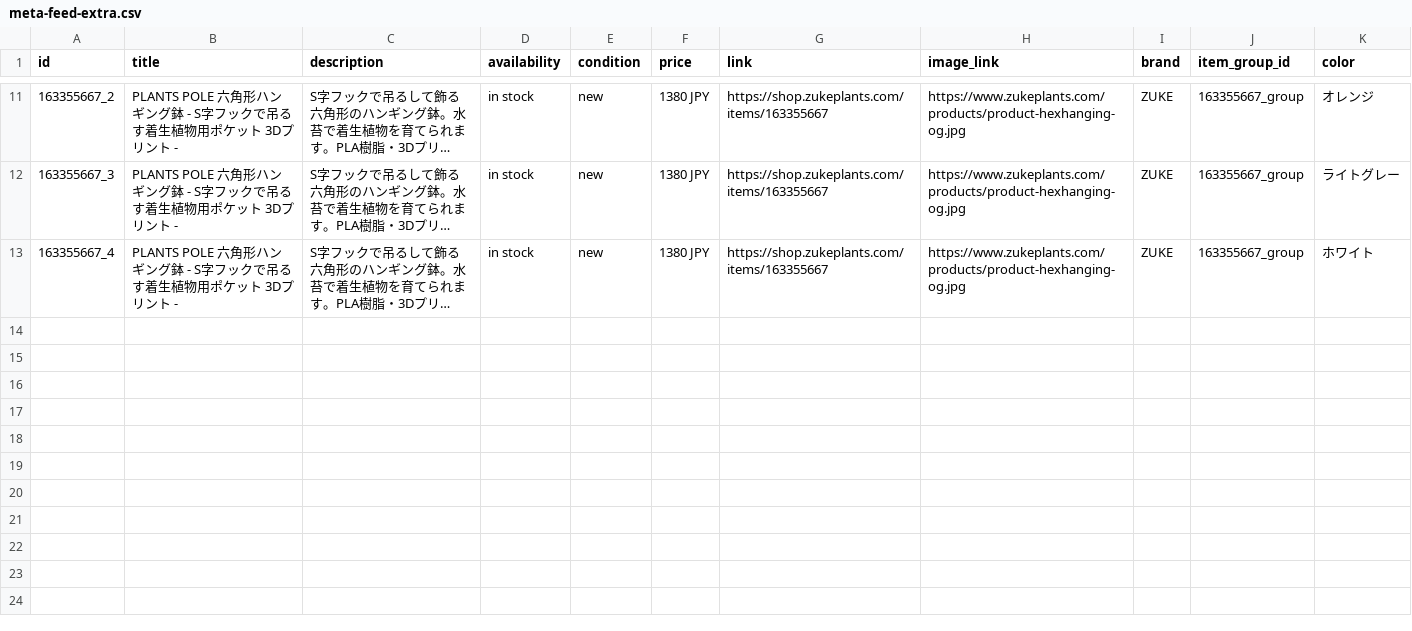
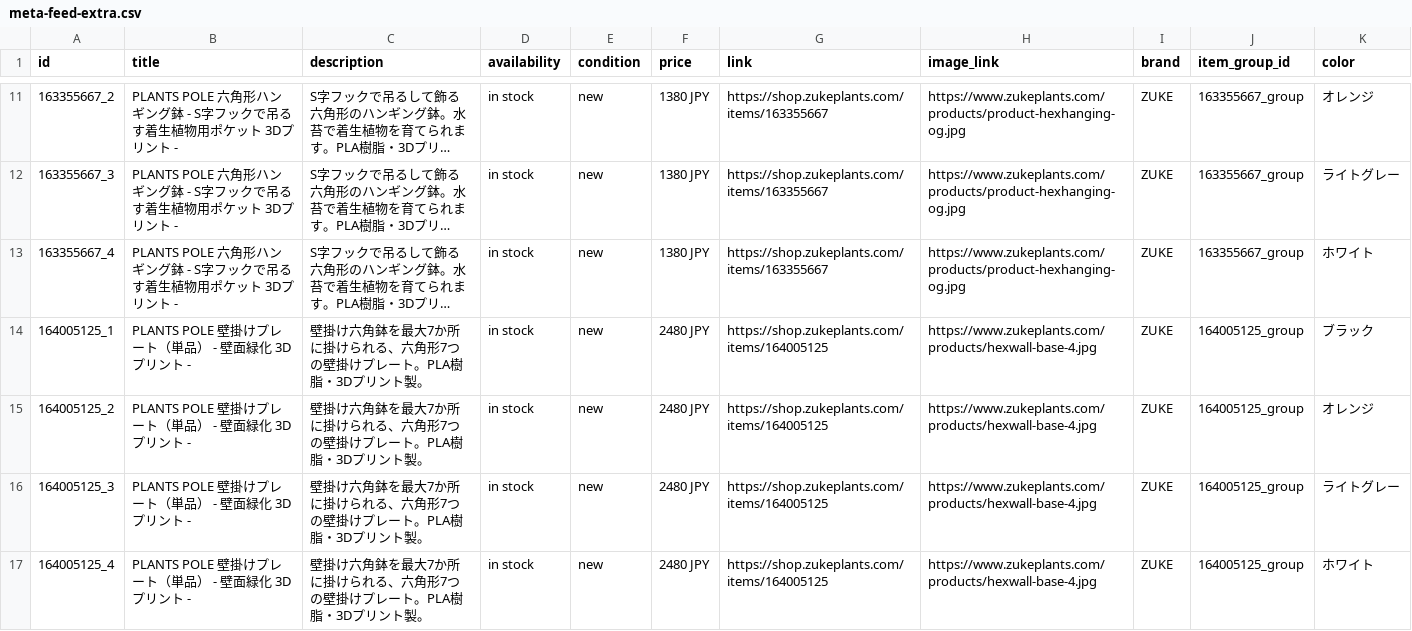
Before and after one commit to kotamasuzawa-gif/zuke-site, a CSV file: public/meta-feed-extra.csv, drawn as a sheet; only a part is shown, gaps mark what is left out; long unchanged cells end in …; the diff names each change by its address in the sheet, - before the commit and + after, or states it on an @@ line.

```diff
--- a/public/meta-feed-extra.csv
+++ b/public/meta-feed-extra.csv
+row 14: 164005125_1 | PLANTS POLE 壁掛けプレート（単品） - 壁面緑化 3Dプリント - | 壁掛け六角鉢を最大7か所に掛けられる、六角形7つの壁掛けプレート。PLA樹脂・3Dプリント製。 | in stock | new | 2480 JPY | https://shop.zukeplants.com/items/164005125 | https://www.zukeplants.com/products/hexwall-base-4.jpg | ZUKE | 164005125_group | ブラック
+row 15: 164005125_2 | PLANTS POLE 壁掛けプレート（単品） - 壁面緑化 3Dプリント - | 壁掛け六角鉢を最大7か所に掛けられる、六角形7つの壁掛けプレート。PLA樹脂・3Dプリント製。 | in stock | new | 2480 JPY | https://shop.zukeplants.com/items/164005125 | https://www.zukeplants.com/products/hexwall-base-4.jpg | ZUKE | 164005125_group | オレンジ
+row 16: 164005125_3 | PLANTS POLE 壁掛けプレート（単品） - 壁面緑化 3Dプリント - | 壁掛け六角鉢を最大7か所に掛けられる、六角形7つの壁掛けプレート。PLA樹脂・3Dプリント製。 | in stock | new | 2480 JPY | https://shop.zukeplants.com/items/164005125 | https://www.zukeplants.com/products/hexwall-base-4.jpg | ZUKE | 164005125_group | ライトグレー
+row 17: 164005125_4 | PLANTS POLE 壁掛けプレート（単品） - 壁面緑化 3Dプリント - | 壁掛け六角鉢を最大7か所に掛けられる、六角形7つの壁掛けプレート。PLA樹脂・3Dプリント製。 | in stock | new | 2480 JPY | https://shop.zukeplants.com/items/164005125 | https://www.zukeplants.com/products/hexwall-base-4.jpg | ZUKE | 164005125_group | ホワイト
```
Also changed, not shown: 1 other file.
